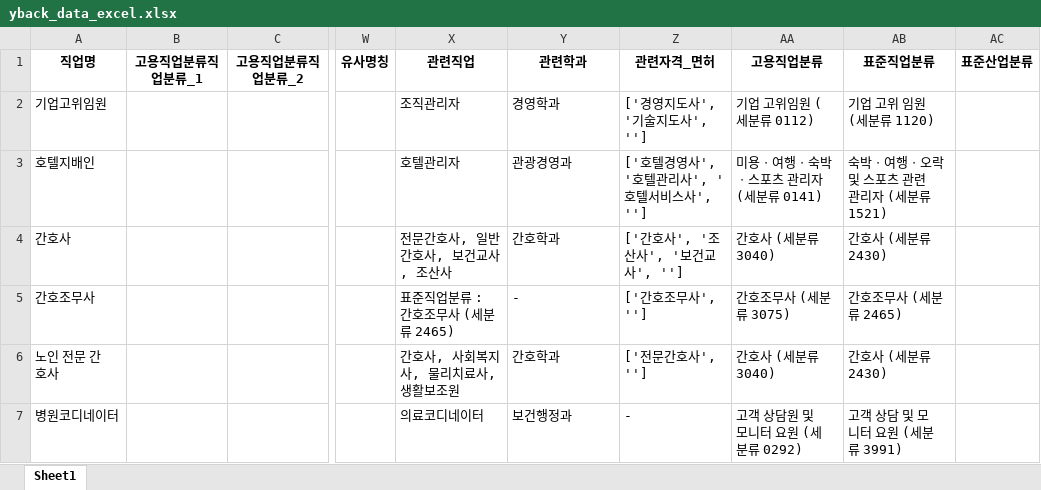
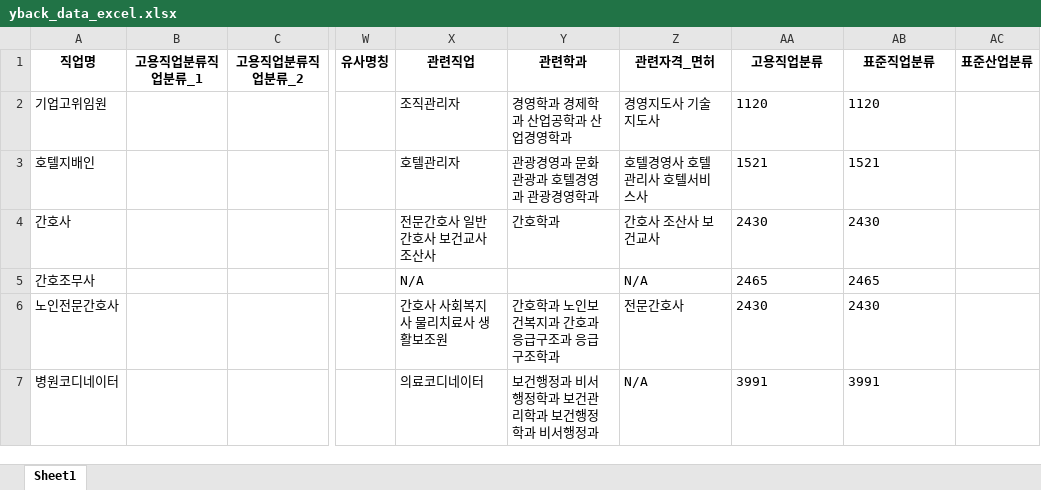
Before and after one commit to yback1223/crawl, an Excel workbook: yback_data_excel.xlsx, sheet Sheet1, drawn as a sheet; only a part is shown, gaps mark what is left out; values as stored, in another font and other column widths than the file's, no borders; the diff covers the shown part only; the diff names each change by its address in the sheet, - before the commit and + after, or states it on an @@ line.

```diff
--- a/yback_data_excel.xlsx (sheet Sheet1)
+++ b/yback_data_excel.xlsx (sheet Sheet1)
-Y2 (관련학과): 경영학과
+Y2 (관련학과): 경영학과 경제학과 산업공학과 산업경영학과
-Z2 (관련자격_면허): ['경영지도사', '기술지도사', '']
+Z2 (관련자격_면허): 경영지도사 기술지도사
-AA2 (고용직업분류): 기업 고위임원 (세분류 0112)
+AA2 (고용직업분류): 1120
-AB2 (표준직업분류): 기업 고위 임원 (세분류 1120)
+AB2 (표준직업분류): 1120
-Y3 (관련학과): 관광경영과
+Y3 (관련학과): 관광경영과 문화관광과 호텔경영과 관광경영학과
-Z3 (관련자격_면허): ['호텔경영사', '호텔관리사', '호텔서비스사', '']
+Z3 (관련자격_면허): 호텔경영사 호텔관리사 호텔서비스사
-AA3 (고용직업분류): 미용ㆍ여행ㆍ숙박ㆍ스포츠 관리자 (세분류 0141)
+AA3 (고용직업분류): 1521
-AB3 (표준직업분류): 숙박ㆍ여행ㆍ오락 및 스포츠 관련 관리자 (세분류 1521)
+AB3 (표준직업분류): 1521
-X4 (관련직업): 전문간호사, 일반간호사, 보건교사, 조산사
+X4 (관련직업): 전문간호사 일반간호사 보건교사 조산사
-Z4 (관련자격_면허): ['간호사', '조산사', '보건교사', '']
+Z4 (관련자격_면허): 간호사 조산사 보건교사
-AA4 (고용직업분류): 간호사 (세분류 3040)
+AA4 (고용직업분류): 2430
-AB4 (표준직업분류): 간호사 (세분류 2430)
+AB4 (표준직업분류): 2430
-X5 (관련직업): 표준직업분류 : 간호조무사 (세분류 2465)
+X5 (관련직업): N/A
-Y5 (관련학과): -
+Y5 (관련학과): (empty)
-Z5 (관련자격_면허): ['간호조무사', '']
+Z5 (관련자격_면허): N/A
-AA5 (고용직업분류): 간호조무사 (세분류 3075)
+AA5 (고용직업분류): 2465
-AB5 (표준직업분류): 간호조무사 (세분류 2465)
+AB5 (표준직업분류): 2465
-A6 (직업명): 노인 전문 간호사
+A6 (직업명): 노인전문간호사
-X6 (관련직업): 간호사, 사회복지사, 물리치료사, 생활보조원
+X6 (관련직업): 간호사 사회복지사 물리치료사 생활보조원
-Y6 (관련학과): 간호학과
+Y6 (관련학과): 간호학과 노인보건복지과 간호과 응급구조과 응급구조학과
-Z6 (관련자격_면허): ['전문간호사', '']
+Z6 (관련자격_면허): 전문간호사
-AA6 (고용직업분류): 간호사 (세분류 3040)
+AA6 (고용직업분류): 2430
-AB6 (표준직업분류): 간호사 (세분류 2430)
+AB6 (표준직업분류): 2430
-Y7 (관련학과): 보건행정과
+Y7 (관련학과): 보건행정과 비서행정학과 보건관리학과 보건행정학과 비서행정과
-Z7 (관련자격_면허): -
+Z7 (관련자격_면허): N/A
-AA7 (고용직업분류): 고객 상담원 및 모니터 요원 (세분류 0292)
+AA7 (고용직업분류): 3991
-AB7 (표준직업분류): 고객 상담 및 모니터 요원 (세분류 3991)
+AB7 (표준직업분류): 3991
```
Also changed, not shown: 937 edited cells elsewhere in this sheet, 10 other files.
